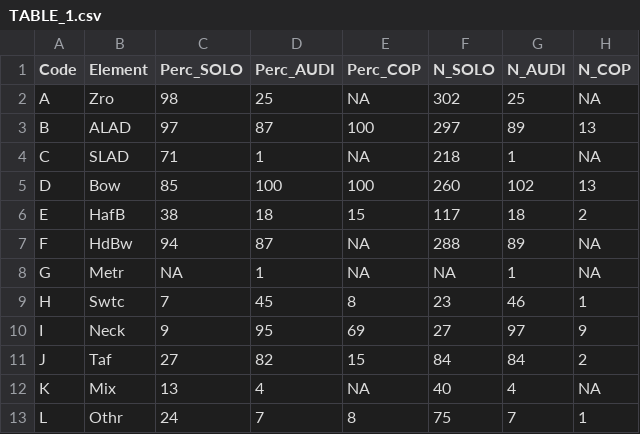
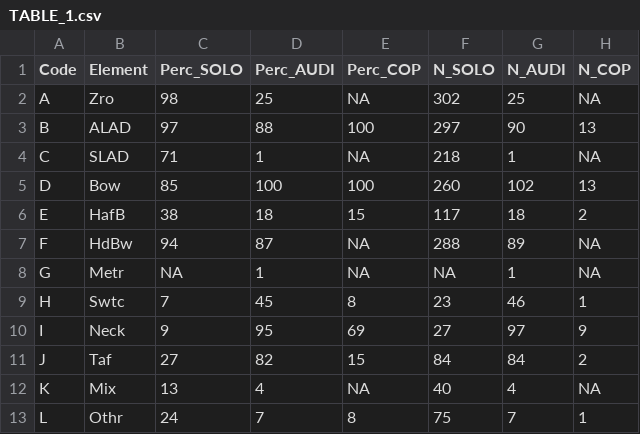
Before and after one commit to ltaylor2/Masius_Complexity, a CSV file: Output/TABLE_1.csv, drawn as a sheet.

```diff
--- a/Output/TABLE_1.csv
+++ b/Output/TABLE_1.csv
@@ -2,3 +2,3 @@ Code,Element,Perc_SOLO,Perc_AUDI,Perc_COP,N_SOLO,N_AUDI,N_COP
 A,Zro,98,25,NA,302,25,NA
-B,ALAD,97,87,100,297,89,13
+B,ALAD,97,88,100,297,90,13
 C,SLAD,71,1,NA,218,1,NA
```
Also changed, not shown: Data/data_analyzed.csv, Data/data_clean.csv, 21 other files.
